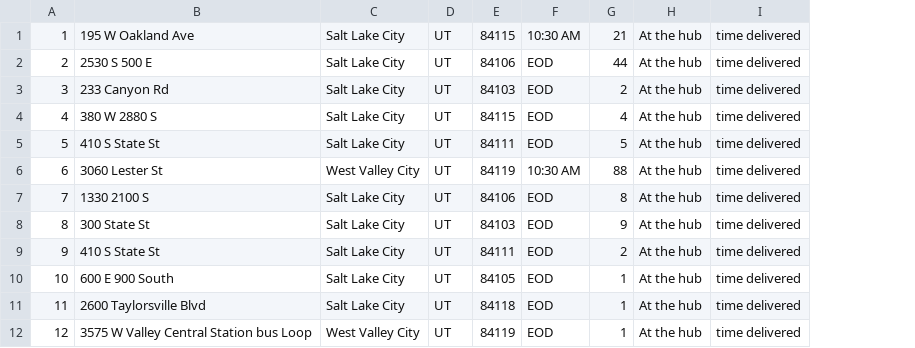
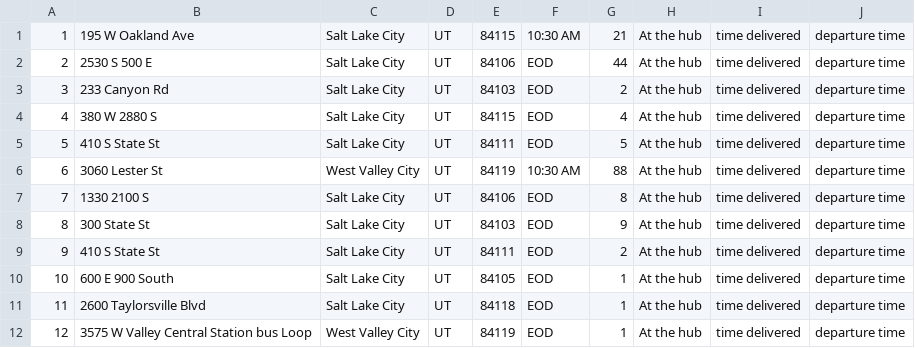
Before and after one commit to Impossible777/C950, a CSV file: packageInfo.csv, drawn as a sheet; only a part is shown; the diff names each change by its address in the sheet, - before the commit and + after, or states it on an @@ line.

```diff
--- a/packageInfo.csv
+++ b/packageInfo.csv
+column J, rows 1-12: all departure time
```
Also changed, not shown: 1 other file.
